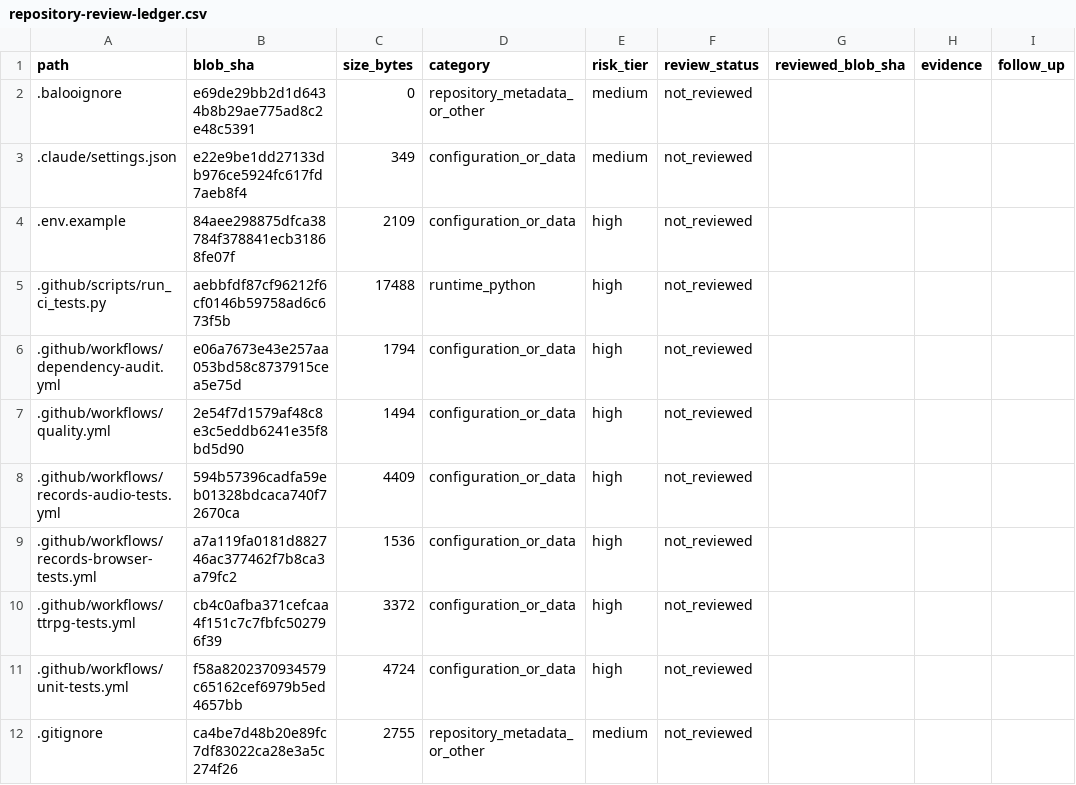
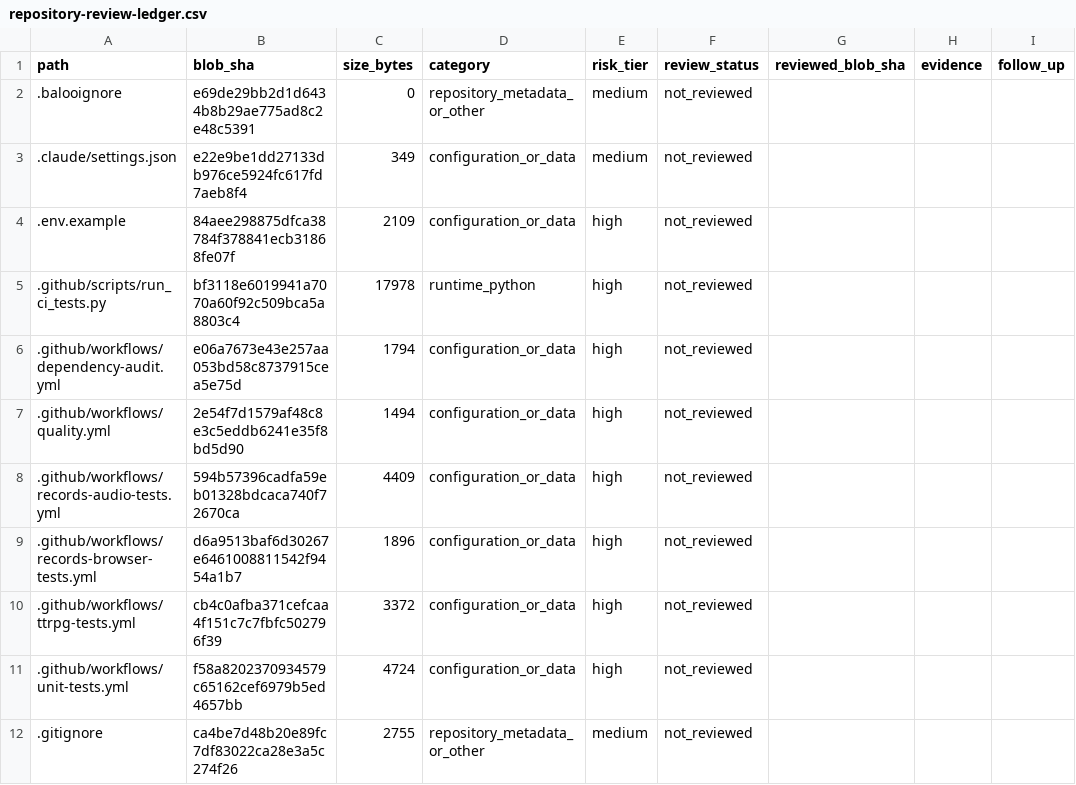
Before and after one commit to Ekco-S64QTN6/Kaiacord, a CSV file: docs/audits/repository-review-ledger.csv, drawn as a sheet; only a part is shown; the diff covers the shown part only.

```diff
--- a/docs/audits/repository-review-ledger.csv
+++ b/docs/audits/repository-review-ledger.csv
@@ -4,3 +4,3 @@ path,blob_sha,size_bytes,category,risk_tier,review_status,reviewed_blob_sha,evid
 .env.example,84aee298875dfca38784f378841ecb31868fe07f,2109,configuration_or_data,high,not_reviewed,,,
-.github/scripts/run_ci_tests.py,aebbfdf87cf96212f6cf0146b59758ad6c673f5b,17488,runtime_python,high,not_reviewed,,,
+.github/scripts/run_ci_tests.py,bf3118e6019941a7070a60f92c509bca5a8803c4,17978,runtime_python,high,not_reviewed,,,
 .github/workflows/dependency-audit.yml,e06a7673e43e257aa053bd58c8737915cea5e75d,1794,configuration_or_data,high,not_reviewed,,,
@@ -8,3 +8,3 @@ path,blob_sha,size_bytes,category,risk_tier,review_status,reviewed_blob_sha,evid
 .github/workflows/records-audio-tests.yml,594b57396cadfa59eb01328bdcaca740f72670ca,4409,configuration_or_data,high,not_reviewed,,,
-.github/workflows/records-browser-tests.yml,a7a119fa0181d882746ac377462f7b8ca3a79fc2,1536,configuration_or_data,high,not_reviewed,,,
+.github/workflows/records-browser-tests.yml,d6a9513baf6d30267e6461008811542f9454a1b7,1896,configuration_or_data,high,not_reviewed,,,
 .github/workflows/ttrpg-tests.yml,cb4c0afba371cefcaa4f151c7c7fbfc502796f39,3372,configuration_or_data,high,not_reviewed,,,
```
Also changed, not shown: 2 added rows and 26 edited cells elsewhere in this file.
